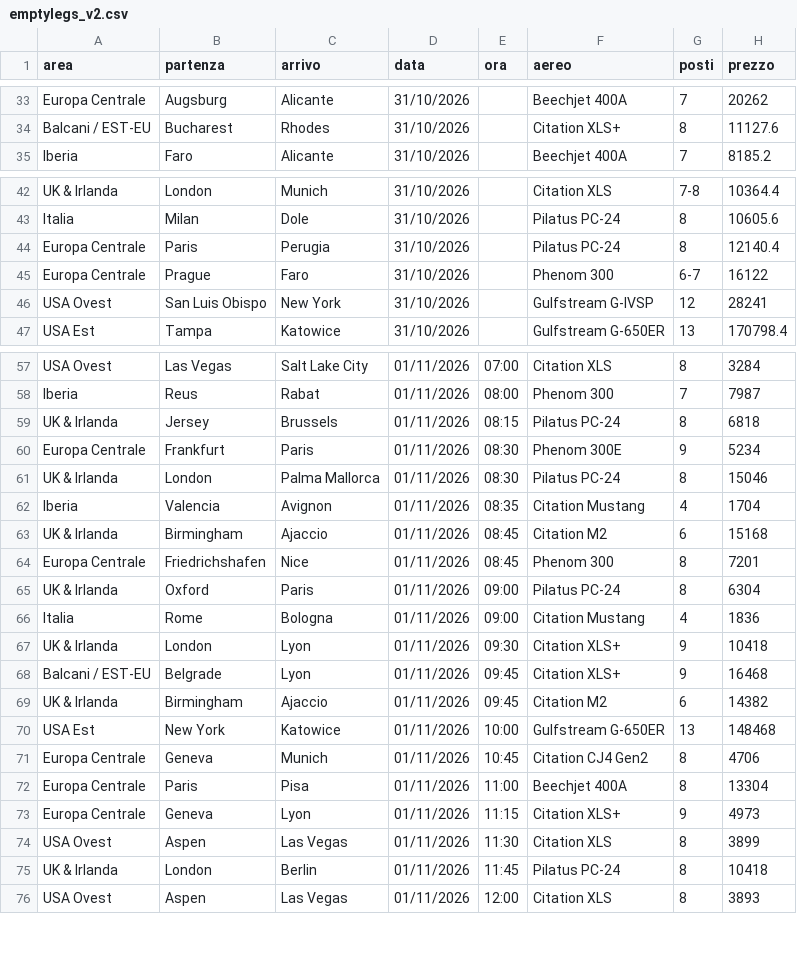
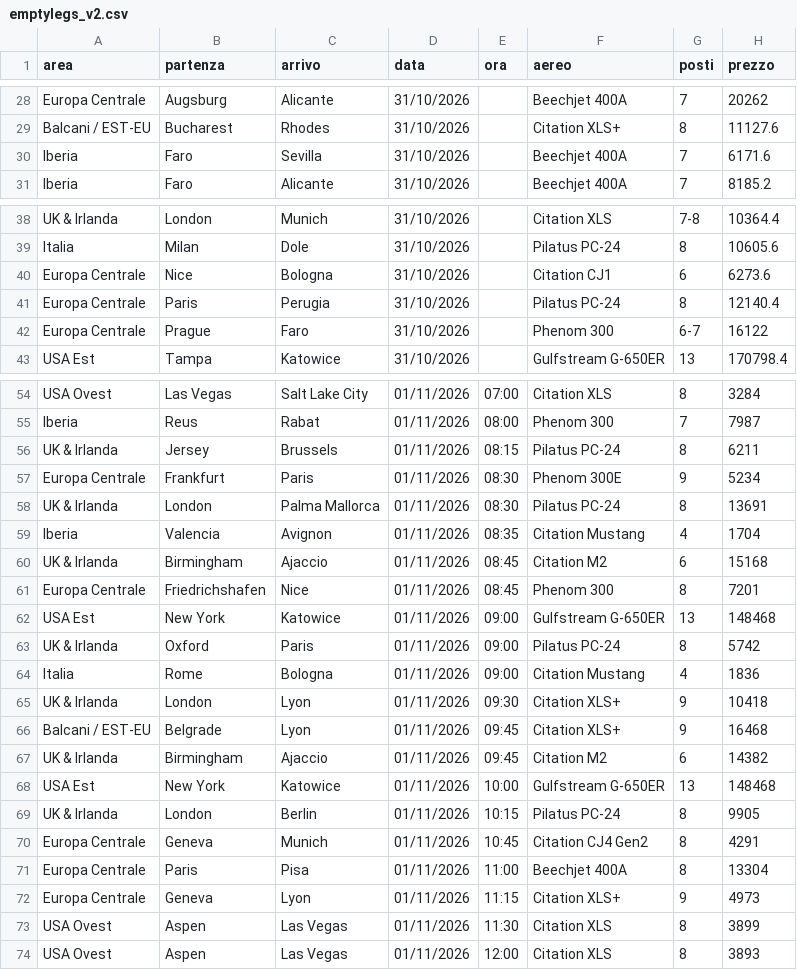
Before and after one commit to Stefano-1898/ypj-emptylegs, a CSV file: data/emptylegs_v2.csv, drawn as a sheet; only a part is shown, gaps mark what is left out; the diff covers the shown part only.

```diff
--- a/data/emptylegs_v2.csv
+++ b/data/emptylegs_v2.csv
@@ -34,2 +29,3 @@ Europa Centrale,Augsburg,Alicante,31/10/2026,,Beechjet 400A,7,20262
 Balcani / EST-EU,Bucharest,Rhodes,31/10/2026,,Citation XLS+,8,11127.6
+Iberia,Faro,Sevilla,31/10/2026,,Beechjet 400A,7,6171.6
 Iberia,Faro,Alicante,31/10/2026,,Beechjet 400A,7,8185.2
@@ -43,5 +39,5 @@ UK & Irlanda,London,Munich,31/10/2026,,Citation XLS,7-8,10364.4
 Italia,Milan,Dole,31/10/2026,,Pilatus PC-24,8,10605.6
+Europa Centrale,Nice,Bologna,31/10/2026,,Citation CJ1,6,6273.6
 Europa Centrale,Paris,Perugia,31/10/2026,,Pilatus PC-24,8,12140.4
 Europa Centrale,Prague,Faro,31/10/2026,,Phenom 300,6-7,16122
-USA Ovest,San Luis Obispo,New York,31/10/2026,,Gulfstream G-IVSP,12,28241
 USA Est,Tampa,Katowice,31/10/2026,,Gulfstream G-650ER,13,170798.4
@@ -58,5 +55,5 @@ USA Ovest,Las Vegas,Salt Lake City,01/11/2026,07:00,Citation XLS,8,3284
 Iberia,Reus,Rabat,01/11/2026,08:00,Phenom 300,7,7987
-UK & Irlanda,Jersey,Brussels,01/11/2026,08:15,Pilatus PC-24,8,6818
+UK & Irlanda,Jersey,Brussels,01/11/2026,08:15,Pilatus PC-24,8,6211
 Europa Centrale,Frankfurt,Paris,01/11/2026,08:30,Phenom 300E,9,5234
-UK & Irlanda,London,Palma Mallorca,01/11/2026,08:30,Pilatus PC-24,8,15046
+UK & Irlanda,London,Palma Mallorca,01/11/2026,08:30,Pilatus PC-24,8,13691
 Iberia,Valencia,Avignon,01/11/2026,08:35,Citation Mustang,4,1704
@@ -64,3 +61,4 @@ UK & Irlanda,Birmingham,Ajaccio,01/11/2026,08:45,Citation M2,6,15168
 Europa Centrale,Friedrichshafen,Nice,01/11/2026,08:45,Phenom 300,8,7201
-UK & Irlanda,Oxford,Paris,01/11/2026,09:00,Pilatus PC-24,8,6304
+USA Est,New York,Katowice,01/11/2026,09:00,Gulfstream G-650ER,13,148468
+UK & Irlanda,Oxford,Paris,01/11/2026,09:00,Pilatus PC-24,8,5742
 Italia,Rome,Bologna,01/11/2026,09:00,Citation Mustang,4,1836
@@ -70,3 +68,4 @@ UK & Irlanda,Birmingham,Ajaccio,01/11/2026,09:45,Citation M2,6,14382
 USA Est,New York,Katowice,01/11/2026,10:00,Gulfstream G-650ER,13,148468
-Europa Centrale,Geneva,Munich,01/11/2026,10:45,Citation CJ4 Gen2,8,4706
+UK & Irlanda,London,Berlin,01/11/2026,10:15,Pilatus PC-24,8,9905
+Europa Centrale,Geneva,Munich,01/11/2026,10:45,Citation CJ4 Gen2,8,4291
 Europa Centrale,Paris,Pisa,01/11/2026,11:00,Beechjet 400A,8,13304
@@ -74,3 +73,2 @@ Europa Centrale,Geneva,Lyon,01/11/2026,11:15,Citation XLS+,9,4973
 USA Ovest,Aspen,Las Vegas,01/11/2026,11:30,Citation XLS,8,3899
-UK & Irlanda,London,Berlin,01/11/2026,11:45,Pilatus PC-24,8,10418
 USA Ovest,Aspen,Las Vegas,01/11/2026,12:00,Citation XLS,8,3893
```
Also changed, not shown: 3 added rows, 8 removed rows, 4 moved rows and 2 edited cells elsewhere in this file, data/emptylegs.csv, 4 other files.
